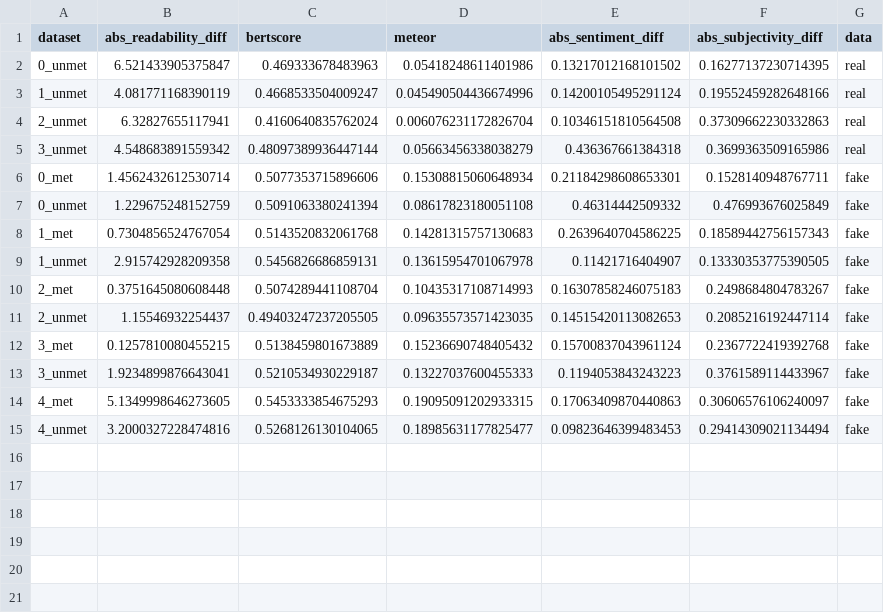
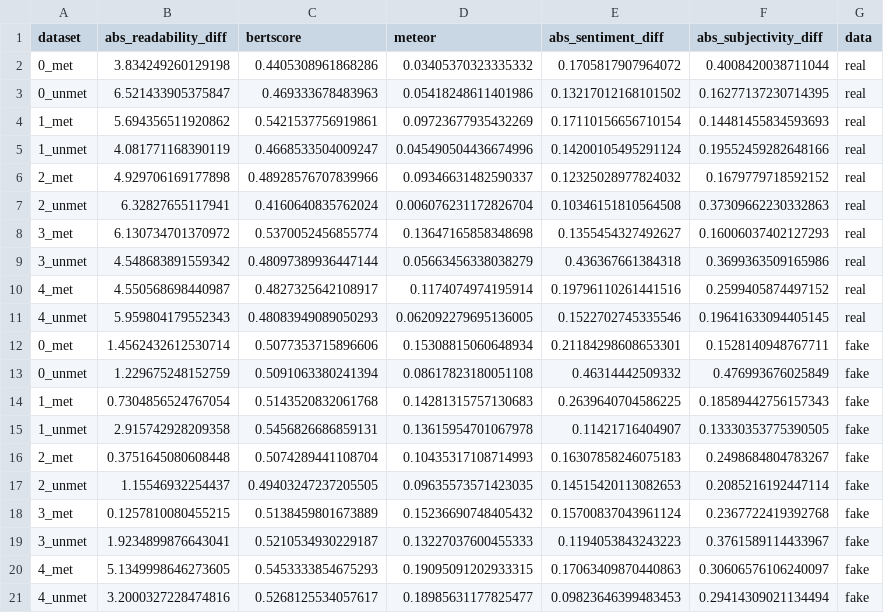
Before and after one commit to isabel-ronan/localSyntheticData, a CSV file: palliativeCareNotesRealVsFake_syntheticNotesLocal/metricResults/raw_evaluation_results.csv, drawn as a sheet.

```diff
--- a/palliativeCareNotesRealVsFake_syntheticNotesLocal/metricResults/raw_evaluation_results.csv
+++ b/palliativeCareNotesRealVsFake_syntheticNotesLocal/metricResults/raw_evaluation_results.csv
@@ -1,6 +1,12 @@
 dataset,abs_readability_diff,bertscore,meteor,abs_sentiment_diff,abs_subjectivity_diff,data
+0_met,3.834249260129198,0.4405308961868286,0.03405370323335332,0.1705817907964072,0.4008420038711044,real
 0_unmet,6.521433905375847,0.469333678483963,0.05418248611401986,0.13217012168101502,0.16277137230714395,real
+1_met,5.694356511920862,0.5421537756919861,0.09723677935432269,0.17110156656710154,0.14481455834593693,real
 1_unmet,4.081771168390119,0.4668533504009247,0.045490504436674996,0.14200105495291124,0.19552459282648166,real
+2_met,4.929706169177898,0.48928576707839966,0.09346631482590337,0.12325028977824032,0.1679779718592152,real
 2_unmet,6.32827655117941,0.4160640835762024,0.006076231172826704,0.10346151810564508,0.37309662230332863,real
+3_met,6.130734701370972,0.5370052456855774,0.13647165858348698,0.1355454327492627,0.16006037402127293,real
 3_unmet,4.548683891559342,0.48097389936447144,0.05663456338038279,0.436367661384318,0.3699363509165986,real
+4_met,4.550568698440987,0.4827325642108917,0.1174074974195914,0.19796110261441516,0.2599405874497152,real
+4_unmet,5.959804179552343,0.48083949089050293,0.062092279695136005,0.1522702745335546,0.19641633094405145,real
 0_met,1.4562432612530714,0.5077353715896606,0.15308815060648934,0.21184298608653301,0.1528140948767711,fake
@@ -14,2 +20,2 @@ dataset,abs_readability_diff,bertscore,meteor,abs_sentiment_diff,abs_subjectivit
 4_met,5.1349998646273605,0.5453333854675293,0.19095091202933315,0.17063409870440863,0.30606576106240097,fake
-4_unmet,3.2000327228474816,0.5268126130104065,0.18985631177825477,0.09823646399483453,0.29414309021134494,fake
+4_unmet,3.2000327228474816,0.5268125534057617,0.18985631177825477,0.09823646399483453,0.29414309021134494,fake
```
Also changed, not shown: palliativeCareNotesRealVsFake_syntheticNotesLocal/metricResults/evaluated_scaled_results.csv, palliativeCareNotesRealVsFake_syntheticNotesLocal/metricResults/mean_results.csv, 9 other files.
